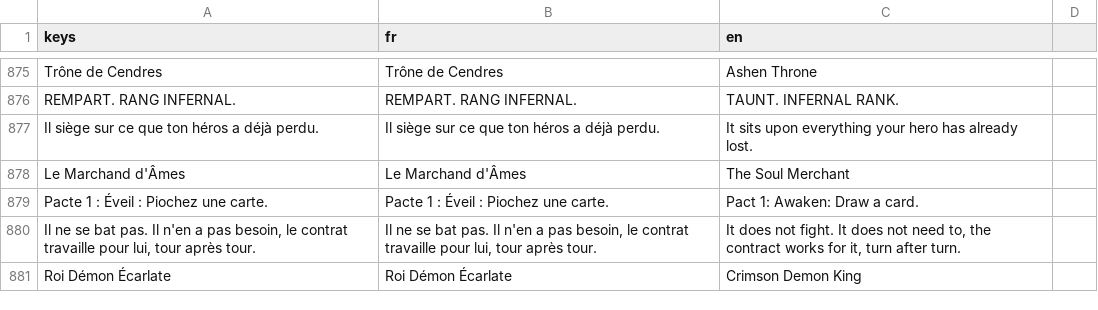
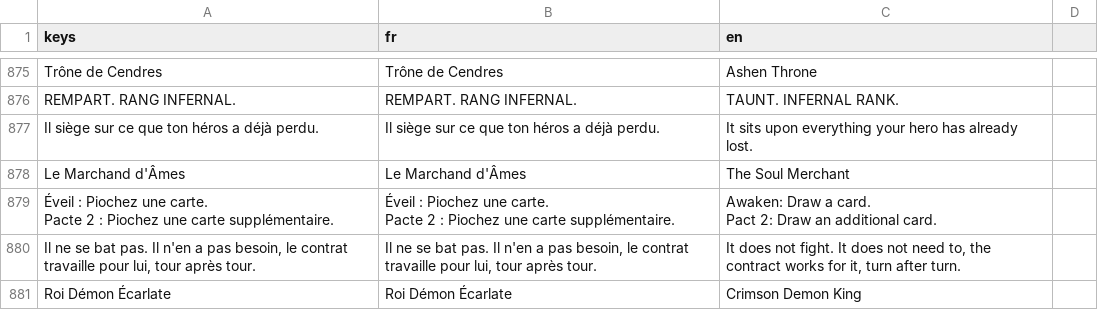
Before and after one commit to Nicolas82200/Wyrdane, a CSV file: translations/game.csv, drawn as a sheet; only a part is shown, gaps mark what is left out; removed rows and columns are numbered as before the commit, all else as after; ↵ is a line break in a cell; the diff covers the shown part only; the diff names each change by its address in the sheet, - before the commit and + after, or states it on an @@ line.

Commit message:
Fix:Pact effects

```diff
--- a/translations/game.csv
+++ b/translations/game.csv
-row 879: Pacte 1 : Éveil : Piochez une carte. | Pacte 1 : Éveil : Piochez une carte. | Pact 1: Awaken: Draw a card.
+row 879: Éveil : Piochez une carte. ↵ Pacte 2 : Piochez une carte supplémentaire. | Éveil : Piochez une carte. ↵ Pacte 2 : Piochez une carte supplémentaire. | Awaken: Draw a card. ↵ Pact 2: Draw an additional card.
```
Also changed, not shown: 13 added rows, 13 removed rows and 61 edited cells elsewhere in this file, 52 other files.
